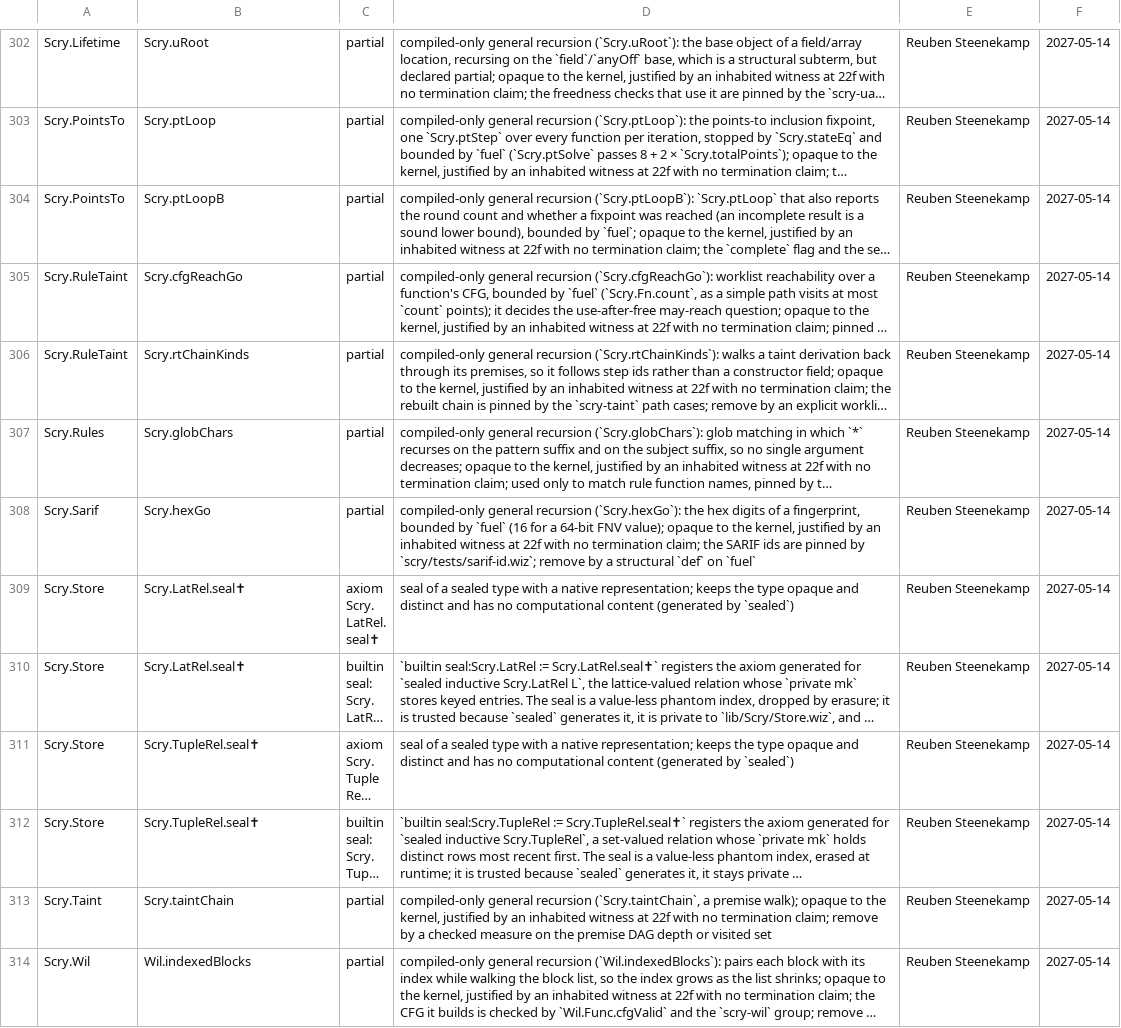
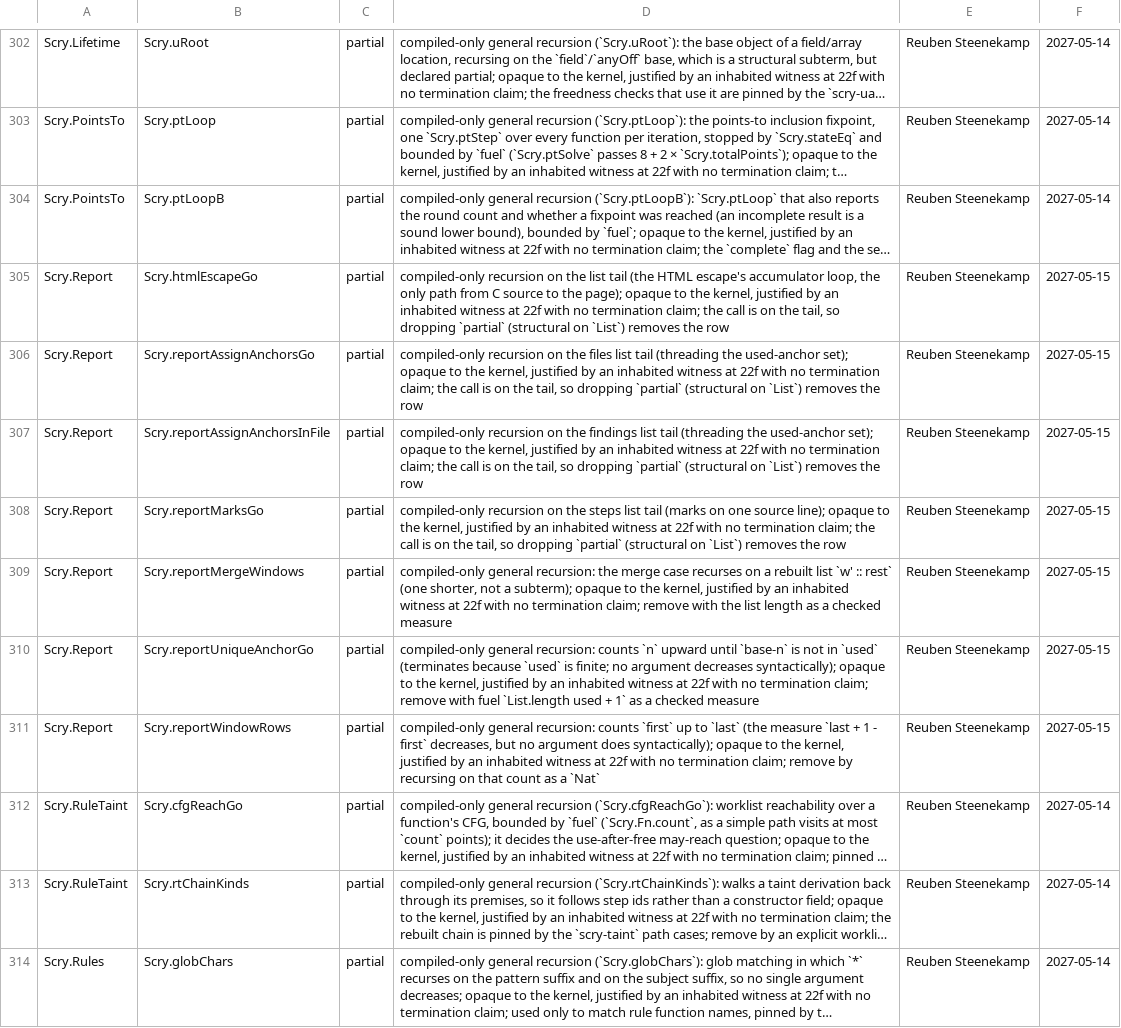
Before and after one commit to wiz-pl/wiz, a TSV file: .github/trust-baseline.tsv, drawn as a sheet; only a part is shown, gaps mark what is left out; the shorter side is filled out with more unchanged rows; long unchanged cells end in …; the diff names each change by its address in the sheet, - before the commit and + after, or states it on an @@ line.

```diff
--- a/.github/trust-baseline.tsv
+++ b/.github/trust-baseline.tsv
+row 305: Scry.Report | Scry.htmlEscapeGo | partial | compiled-only recursion on the list tail (the HTML escape's accumulator loop, the only path from C source to the page); opaque to the kernel, justified by an inhabited witness at 22f with no termination claim; the call is on the tail, so dropping `partial` (structural on `List`) removes the row | Reuben Steenekamp | 2027-05-15
+row 306: Scry.Report | Scry.reportAssignAnchorsGo | partial | compiled-only recursion on the files list tail (threading the used-anchor set); opaque to the kernel, justified by an inhabited witness at 22f with no termination claim; the call is on the tail, so dropping `partial` (structural on `List`) removes the row | Reuben Steenekamp | 2027-05-15
+row 307: Scry.Report | Scry.reportAssignAnchorsInFile | partial | compiled-only recursion on the findings list tail (threading the used-anchor set); opaque to the kernel, justified by an inhabited witness at 22f with no termination claim; the call is on the tail, so dropping `partial` (structural on `List`) removes the row | Reuben Steenekamp | 2027-05-15
+row 308: Scry.Report | Scry.reportMarksGo | partial | compiled-only recursion on the steps list tail (marks on one source line); opaque to the kernel, justified by an inhabited witness at 22f with no termination claim; the call is on the tail, so dropping `partial` (structural on `List`) removes the row | Reuben Steenekamp | 2027-05-15
+row 309: Scry.Report | Scry.reportMergeWindows | partial | compiled-only general recursion: the merge case recurses on a rebuilt list `w' :: rest` (one shorter, not a subterm); opaque to the kernel, justified by an inhabited witness at 22f with no termination claim; remove with the list length as a checked measure | Reuben Steenekamp | 2027-05-15
+row 310: Scry.Report | Scry.reportUniqueAnchorGo | partial | compiled-only general recursion: counts `n` upward until `base-n` is not in `used` (terminates because `used` is finite; no argument decreases syntactically); opaque to the kernel, justified by an inhabited witness at 22f with no termination claim; remove with fuel `List.length used + 1` as a checked measure | Reuben Steenekamp | 2027-05-15
+row 311: Scry.Report | Scry.reportWindowRows | partial | compiled-only general recursion: counts `first` up to `last` (the measure `last + 1 - first` decreases, but no argument does syntactically); opaque to the kernel, justified by an inhabited witness at 22f with no termination claim; remove by recursing on that count as a `Nat` | Reuben Steenekamp | 2027-05-15
```
